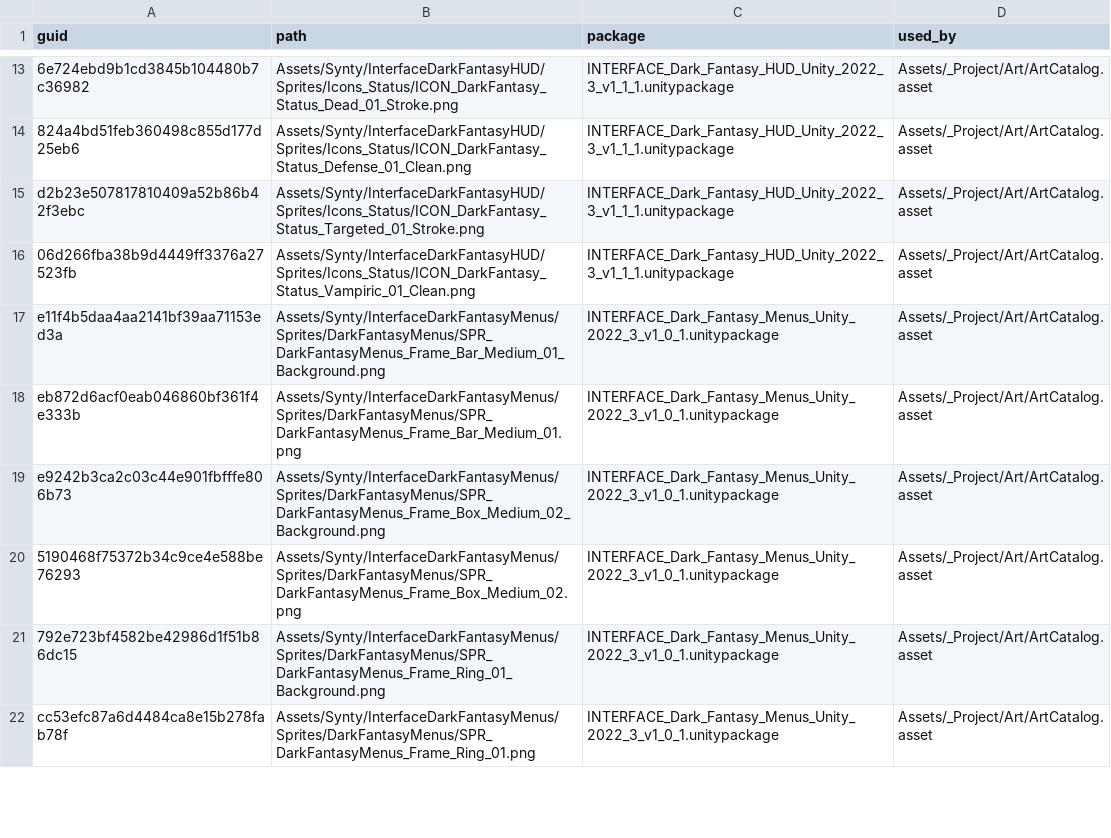
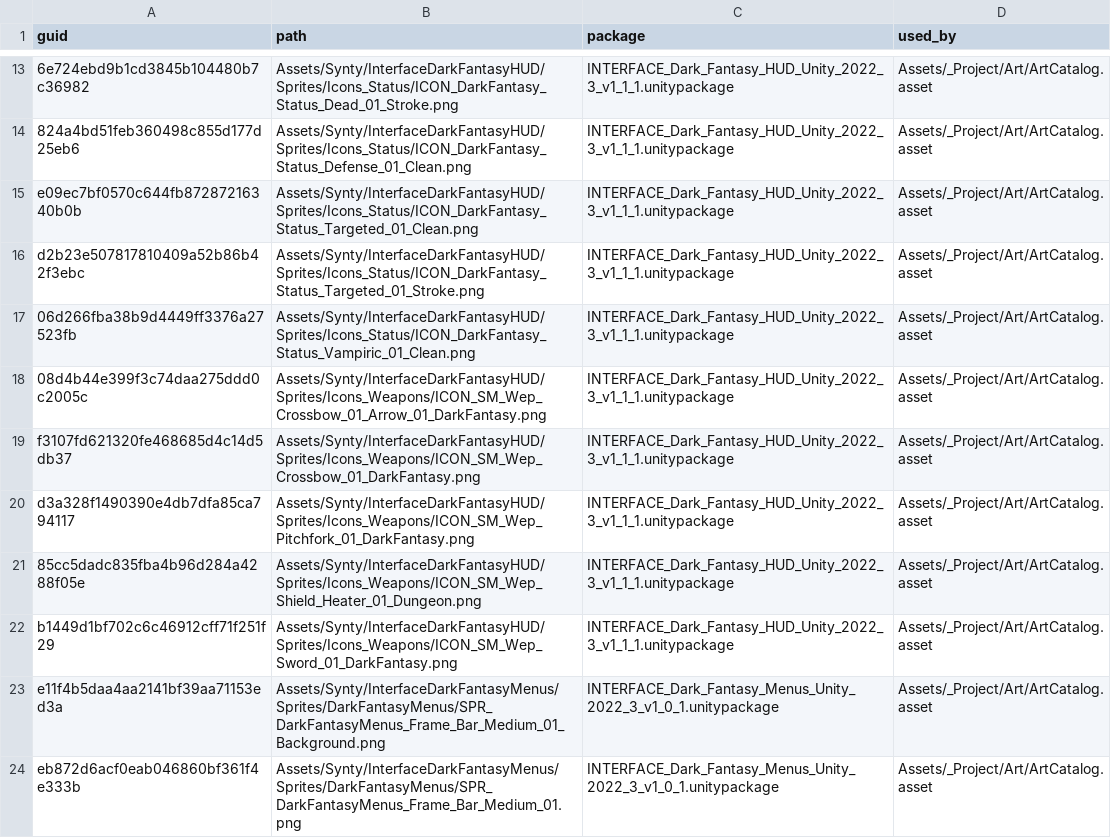
Before and after one commit to OruteZ/Project-Vampire-Turn-Strategy, a TSV file: tools/assets/required.tsv, drawn as a sheet; only a part is shown, gaps mark what is left out; the shorter side is filled out with more unchanged rows; the diff names each change by its address in the sheet, - before the commit and + after, or states it on an @@ line.

```diff
--- a/tools/assets/required.tsv
+++ b/tools/assets/required.tsv
+row 15: e09ec7bf0570c644fb87287216340b0b | Assets/Synty/InterfaceDarkFantasyHUD/Sprites/Icons_Status/ICON_DarkFantasy_Status_Targeted_01_Clean.png | INTERFACE_Dark_Fantasy_HUD_Unity_2022_3_v1_1_1.unitypackage | Assets/_Project/Art/ArtCatalog.asset
+row 18: 08d4b44e399f3c74daa275ddd0c2005c | Assets/Synty/InterfaceDarkFantasyHUD/Sprites/Icons_Weapons/ICON_SM_Wep_Crossbow_01_Arrow_01_DarkFantasy.png | INTERFACE_Dark_Fantasy_HUD_Unity_2022_3_v1_1_1.unitypackage | Assets/_Project/Art/ArtCatalog.asset
+row 19: f3107fd621320fe468685d4c14d5db37 | Assets/Synty/InterfaceDarkFantasyHUD/Sprites/Icons_Weapons/ICON_SM_Wep_Crossbow_01_DarkFantasy.png | INTERFACE_Dark_Fantasy_HUD_Unity_2022_3_v1_1_1.unitypackage | Assets/_Project/Art/ArtCatalog.asset
+row 20: d3a328f1490390e4db7dfa85ca794117 | Assets/Synty/InterfaceDarkFantasyHUD/Sprites/Icons_Weapons/ICON_SM_Wep_Pitchfork_01_DarkFantasy.png | INTERFACE_Dark_Fantasy_HUD_Unity_2022_3_v1_1_1.unitypackage | Assets/_Project/Art/ArtCatalog.asset
+row 21: 85cc5dadc835fba4b96d284a4288f05e | Assets/Synty/InterfaceDarkFantasyHUD/Sprites/Icons_Weapons/ICON_SM_Wep_Shield_Heater_01_Dungeon.png | INTERFACE_Dark_Fantasy_HUD_Unity_2022_3_v1_1_1.unitypackage | Assets/_Project/Art/ArtCatalog.asset
+row 22: b1449d1bf702c6c46912cff71f251f29 | Assets/Synty/InterfaceDarkFantasyHUD/Sprites/Icons_Weapons/ICON_SM_Wep_Sword_01_DarkFantasy.png | INTERFACE_Dark_Fantasy_HUD_Unity_2022_3_v1_1_1.unitypackage | Assets/_Project/Art/ArtCatalog.asset
```
Also changed, not shown: tools/assets/packages.tsv, 28 other files.
